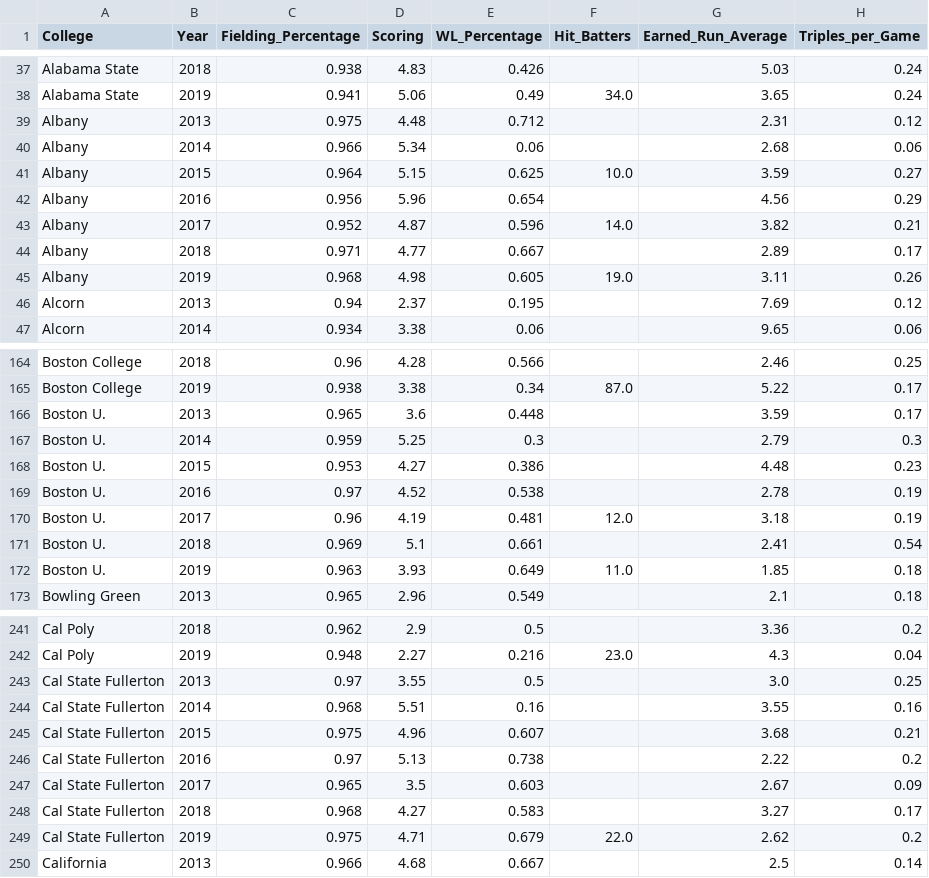
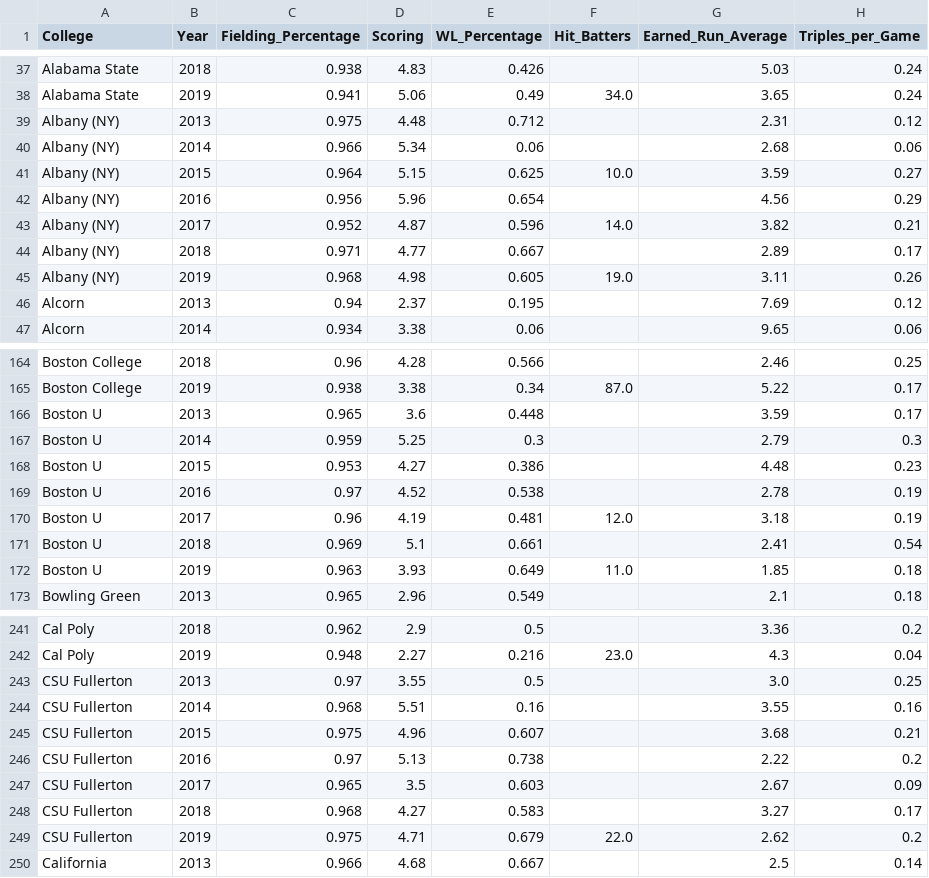
Before and after one commit to koeunlim/Capstone_Softball, a CSV file: Data/NCAA_final.csv, drawn as a sheet; only a part is shown, gaps mark what is left out; the diff covers the shown part only; the diff names each change by its address in the sheet, - before the commit and + after, or states it on an @@ line.

```diff
--- a/Data/NCAA_final.csv
+++ b/Data/NCAA_final.csv
-A39:A45 (College): Albany
+A39:A45 (College): Albany (NY)
-A166:A172 (College): Boston U.
+A166:A172 (College): Boston U
-A243:A249 (College): Cal State Fullerton
+A243:A249 (College): CSU Fullerton
```
Also changed, not shown: 99 edited cells elsewhere in this file, Data/RPI_final.csv, Data/WCWS_final.csv, 5 other files.
